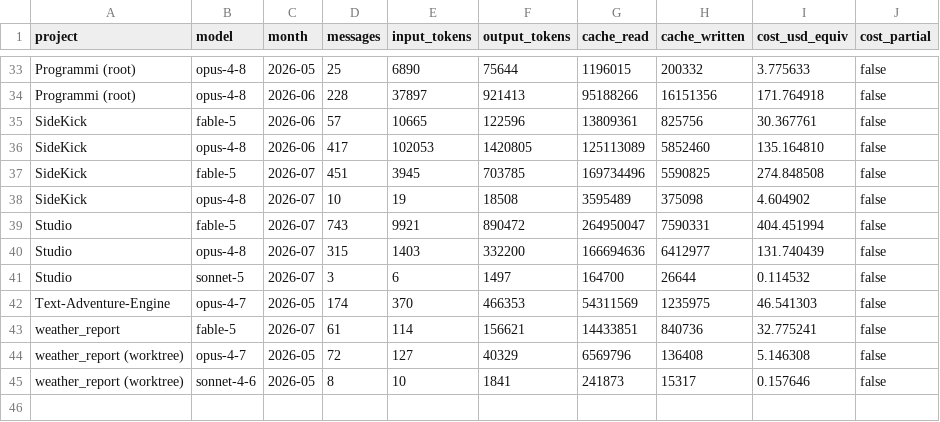
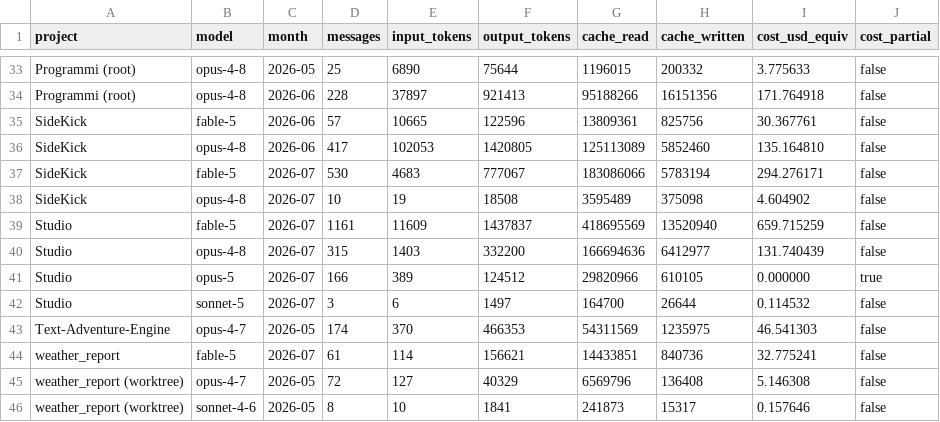
Before and after one commit to robertotommasogrossi7-bit/SideKick, a CSV file: observatory/usage/usage.csv, drawn as a sheet; only a part is shown, gaps mark what is left out.

```diff
--- a/observatory/usage/usage.csv
+++ b/observatory/usage/usage.csv
@@ -36,6 +36,7 @@ SideKick,fable-5,2026-06,57,10665,122596,13809361,825756,30.367761,false
 SideKick,opus-4-8,2026-06,417,102053,1420805,125113089,5852460,135.164810,false
-SideKick,fable-5,2026-07,451,3945,703785,169734496,5590825,274.848508,false
+SideKick,fable-5,2026-07,530,4683,777067,183086066,5783194,294.276171,false
 SideKick,opus-4-8,2026-07,10,19,18508,3595489,375098,4.604902,false
-Studio,fable-5,2026-07,743,9921,890472,264950047,7590331,404.451994,false
+Studio,fable-5,2026-07,1161,11609,1437837,418695569,13520940,659.715259,false
 Studio,opus-4-8,2026-07,315,1403,332200,166694636,6412977,131.740439,false
+Studio,opus-5,2026-07,166,389,124512,29820966,610105,0.000000,true
 Studio,sonnet-5,2026-07,3,6,1497,164700,26644,0.114532,false
```
Also changed, not shown: observatory/usage/daily.csv, observatory/usage/sessions.csv, 8 other files.
